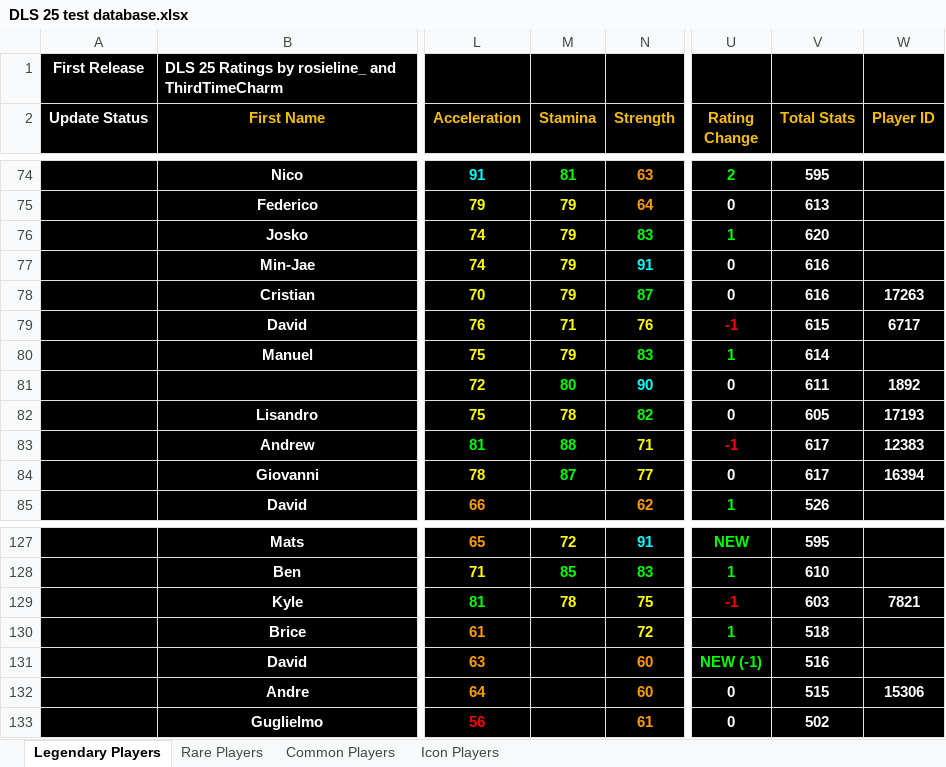
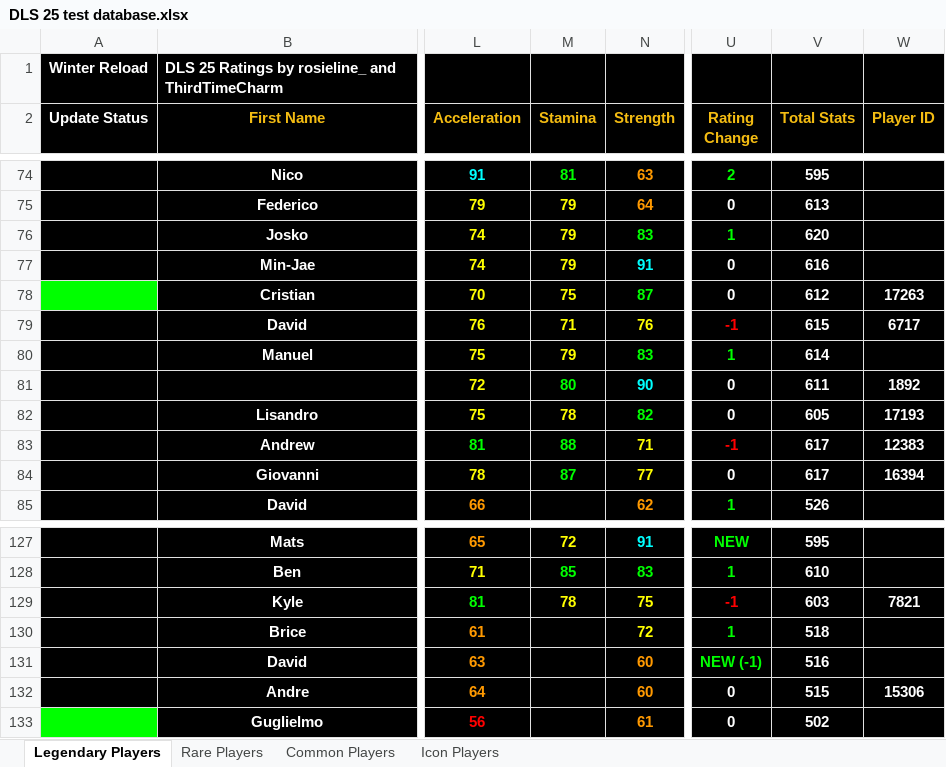
Before and after one commit to CokeStudios/dls-ocr, an Excel workbook: DLS 25 test database.xlsx, sheet Legendary Players, drawn as a sheet; only a part is shown, gaps mark what is left out; values as stored, in another font and other column widths than the file's, no borders; charts and pictures not drawn; the diff names each change by its address in the sheet, - before the commit and + after, or states it on an @@ line.

```diff
--- a/DLS 25 test database.xlsx (sheet Legendary Players)
+++ b/DLS 25 test database.xlsx (sheet Legendary Players)
-A1 (Update Status): First Release
+A1 (Update Status): Winter Reload
-A78 fill: #000000
+A78 fill: #00FF00
-M78 (Stamina): 79
+M78 (Stamina): 75
-V78 (Total Stats): 616
+V78 (Total Stats): 612
-A133 fill: #000000
+A133 fill: #00FF00
```
Also changed, not shown: 1 other file.
